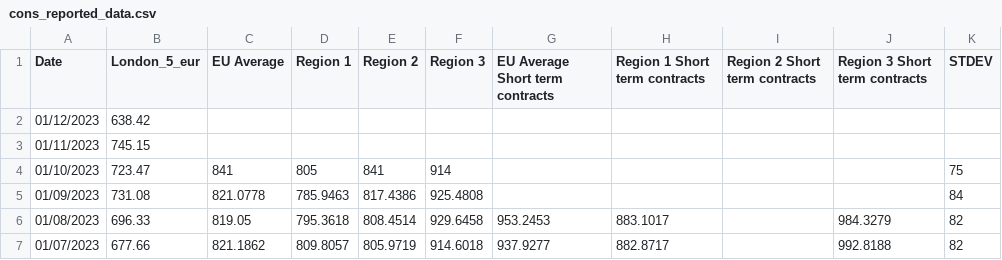
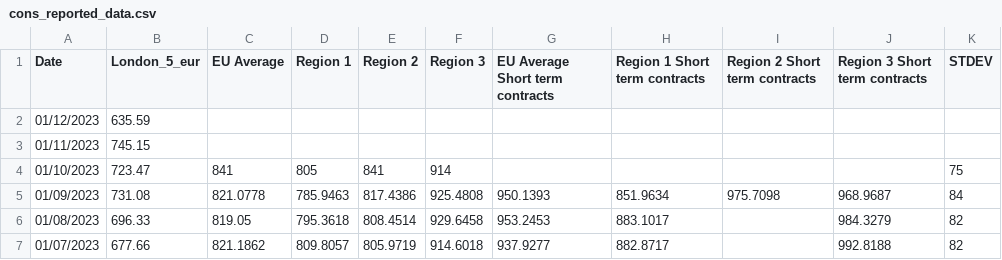
Before and after one commit to hoolio61/data, a CSV file: cons_reported_data.csv, drawn as a sheet; only a part is shown.

Commit message:
Add files via upload

```diff
--- a/cons_reported_data.csv
+++ b/cons_reported_data.csv
@@ -1,6 +1,6 @@
 Date,London_5_eur,EU Average,Region 1,Region 2,Region 3,EU Average Short term contracts,Region 1 Short term contracts,Region 2 Short term contracts,Region 3 Short term contracts,STDEV
-01/12/2023,638.42,,,,,,,,,
+01/12/2023,635.59,,,,,,,,,
 01/11/2023,745.15,,,,,,,,,
 01/10/2023,723.47,841,805,841,914,,,,,75
-01/09/2023,731.08,821.0778,785.9463,817.4386,925.4808,,,,,84
+01/09/2023,731.08,821.0778,785.9463,817.4386,925.4808,950.1393,851.9634,975.7098,968.9687,84
 01/08/2023,696.33,819.05,795.3618,808.4514,929.6458,953.2453,883.1017,,984.3279,82
```
